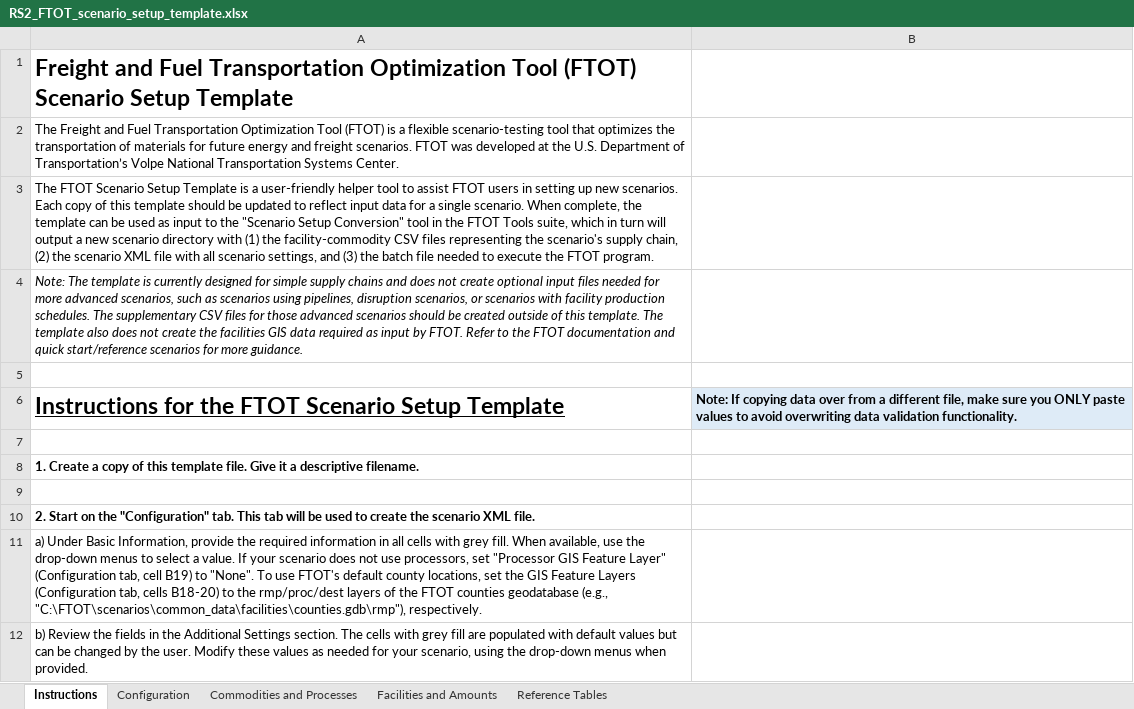
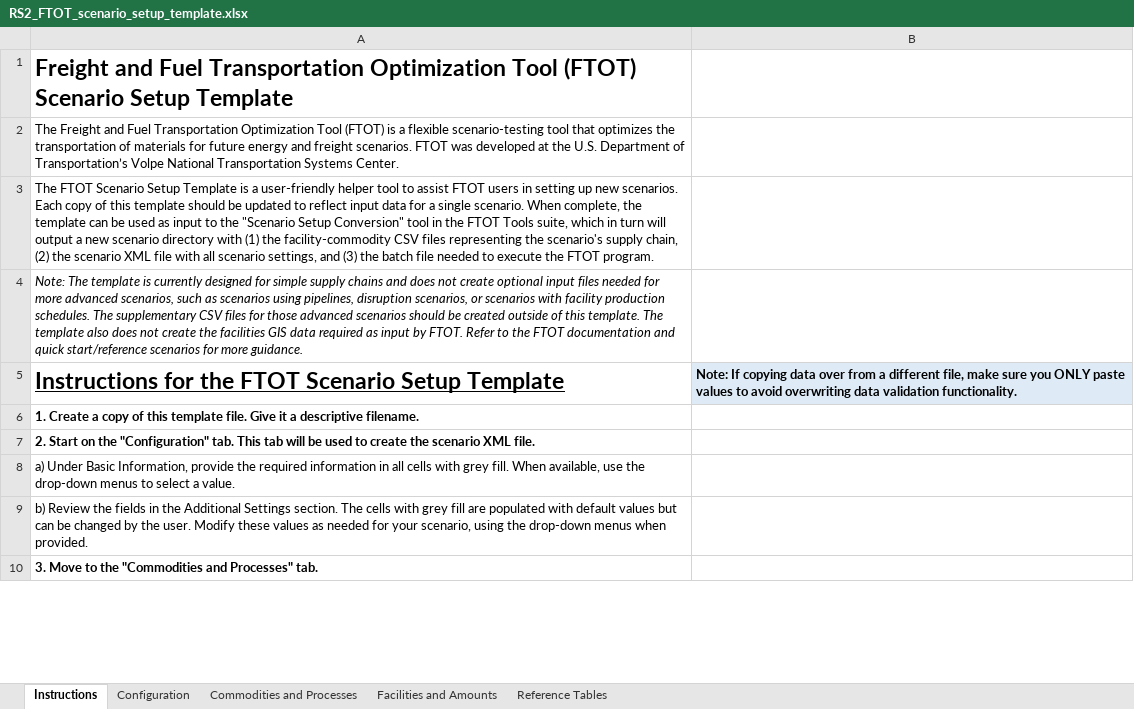
Before and after one commit to VolpeUSDOT/FTOT-Public, an Excel workbook: program/tools/FTOT_scenario_setup_template_examples/RS2_FTOT_scenario_setup_template.xlsx, sheet Instructions, drawn as a sheet; only a part is shown; the shorter side is filled out with more unchanged rows; values as stored, in another font and other column widths than the file's, no borders; removed rows and columns are numbered as before the commit, all else as after; the diff covers the shown part only; the diff names each change by its address in the sheet, - before the commit and + after, or states it on an @@ line.

Commit message:
Ftot 2026 2 (#70)
* Add files via upload

* Add files via upload

* Add files via upload

* Delete program/lib/v8_temp_Scenario.xml

* Add files via upload

* Add files via upload

```diff
--- a/program/tools/FTOT_scenario_setup_template_examples/RS2_FTOT_scenario_setup_template.xlsx (sheet Instructions)
+++ b/program/tools/FTOT_scenario_setup_template_examples/RS2_FTOT_scenario_setup_template.xlsx (sheet Instructions)
-row 5: (empty)
-row 7: (empty)
-row 9: (empty)
-A8: …a value. If your scenario does not use processors, set "Processor GIS Feature Layer" (Configuration tab, cell B19) to "None". To use FTOT's default county locations, set the GIS Feature Layers (Configuration tab, cells B18-20) to the rmp/proc/dest layers of the FTOT counties geodatabase (e.g., "C:\FTOT\scenarios\common_data\facilities\counties.gdb\rmp"), respectively.
+A8: …a value.
```
Also changed, not shown: 7 removed rows and 4 edited cells elsewhere in this sheet, sheet Facilities and Amounts, sheet Configuration, sheet Commodities and Processes, program/tools/FTOT_SAF_scenario_setup_template.xlsx, program/tools/FTOT_scenario_setup_template.xlsx, 32 other files.
